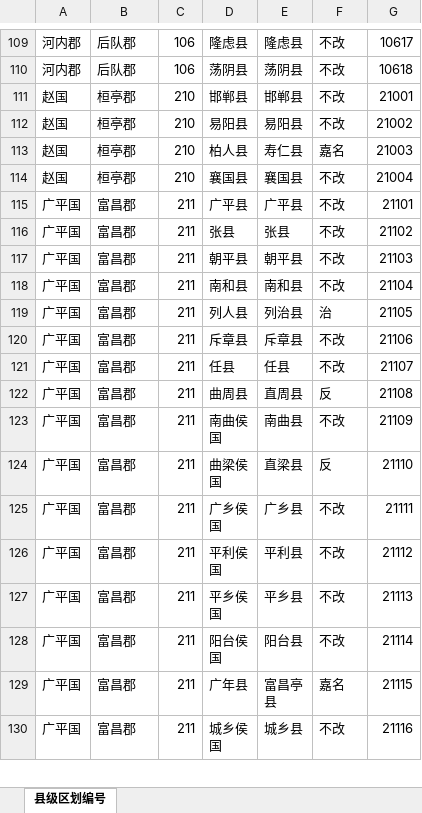
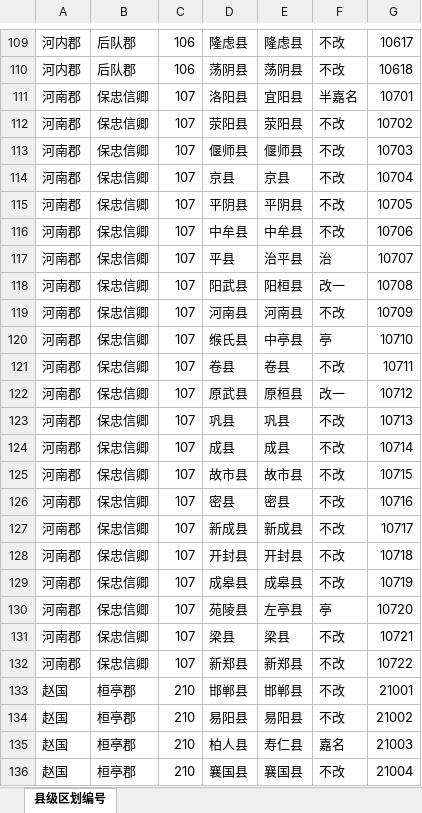
Before and after one commit to shaobaixiong/---, an Excel workbook: coordinates_sample/县级区划编号.xlsx, sheet 县级区划编号, drawn as a sheet; only a part is shown, gaps mark what is left out; the shorter side is filled out with more unchanged rows; values as stored, in another font and other column widths than the file's, no borders; the diff names each change by its address in the sheet, - before the commit and + after, or states it on an @@ line.

```diff
--- a/coordinates_sample/县级区划编号.xlsx (sheet 县级区划编号)
+++ b/coordinates_sample/县级区划编号.xlsx (sheet 县级区划编号)
+row 111: 河南郡 | 保忠信卿 | 107 | 洛阳县 | 宜阳县 | 半嘉名 | 10701
+row 112: 河南郡 | 保忠信卿 | 107 | 荥阳县 | 荥阳县 | 不改 | 10702
+row 113: 河南郡 | 保忠信卿 | 107 | 偃师县 | 偃师县 | 不改 | 10703
+row 114: 河南郡 | 保忠信卿 | 107 | 京县 | 京县 | 不改 | 10704
+row 115: 河南郡 | 保忠信卿 | 107 | 平阴县 | 平阴县 | 不改 | 10705
+row 116: 河南郡 | 保忠信卿 | 107 | 中牟县 | 中牟县 | 不改 | 10706
+row 117: 河南郡 | 保忠信卿 | 107 | 平县 | 治平县 | 治 | 10707
+row 118: 河南郡 | 保忠信卿 | 107 | 阳武县 | 阳桓县 | 改一 | 10708
+row 119: 河南郡 | 保忠信卿 | 107 | 河南县 | 河南县 | 不改 | 10709
+row 120: 河南郡 | 保忠信卿 | 107 | 缑氏县 | 中亭县 | 亭 | 10710
+row 121: 河南郡 | 保忠信卿 | 107 | 卷县 | 卷县 | 不改 | 10711
+row 122: 河南郡 | 保忠信卿 | 107 | 原武县 | 原桓县 | 改一 | 10712
+row 123: 河南郡 | 保忠信卿 | 107 | 巩县 | 巩县 | 不改 | 10713
+row 124: 河南郡 | 保忠信卿 | 107 | 成县 | 成县 | 不改 | 10714
+row 125: 河南郡 | 保忠信卿 | 107 | 故市县 | 故市县 | 不改 | 10715
+row 126: 河南郡 | 保忠信卿 | 107 | 密县 | 密县 | 不改 | 10716
+row 127: 河南郡 | 保忠信卿 | 107 | 新成县 | 新成县 | 不改 | 10717
+row 128: 河南郡 | 保忠信卿 | 107 | 开封县 | 开封县 | 不改 | 10718
+row 129: 河南郡 | 保忠信卿 | 107 | 成皋县 | 成皋县 | 不改 | 10719
+row 130: 河南郡 | 保忠信卿 | 107 | 苑陵县 | 左亭县 | 亭 | 10720
+row 131: 河南郡 | 保忠信卿 | 107 | 梁县 | 梁县 | 不改 | 10721
+row 132: 河南郡 | 保忠信卿 | 107 | 新郑县 | 新郑县 | 不改 | 10722
```
Also changed, not shown: coordinates_sample/区划编号.xlsx, 4 other files.
